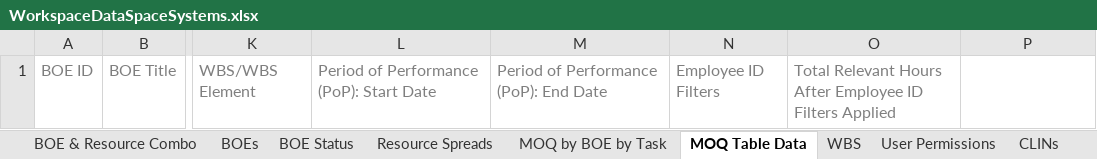
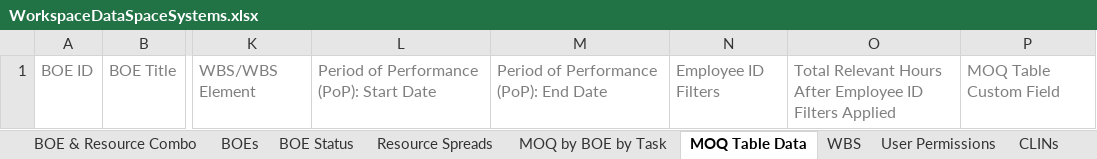
Before and after one commit to kevin-luddy/winter20260115, an Excel workbook: GenBOE/GenBOE.Web/Templates/Export/WorkspaceDataSpaceSystems.xlsx, sheet MOQ Table Data, drawn as a sheet; only a part is shown, gaps mark what is left out; values as stored, in another font and other column widths than the file's, no borders; the diff names each change by its address in the sheet, - before the commit and + after, or states it on an @@ line.

Commit message:
4899-exports

```diff
--- a/GenBOE/GenBOE.Web/Templates/Export/WorkspaceDataSpaceSystems.xlsx (sheet MOQ Table Data)
+++ b/GenBOE/GenBOE.Web/Templates/Export/WorkspaceDataSpaceSystems.xlsx (sheet MOQ Table Data)
-P1: (empty)
+P1: MOQ Table Custom Field
```
Also changed, not shown: GenBOE/GenBOE.Web/Templates/Export/WorkspaceDataMST.xlsx, 6 other files.
